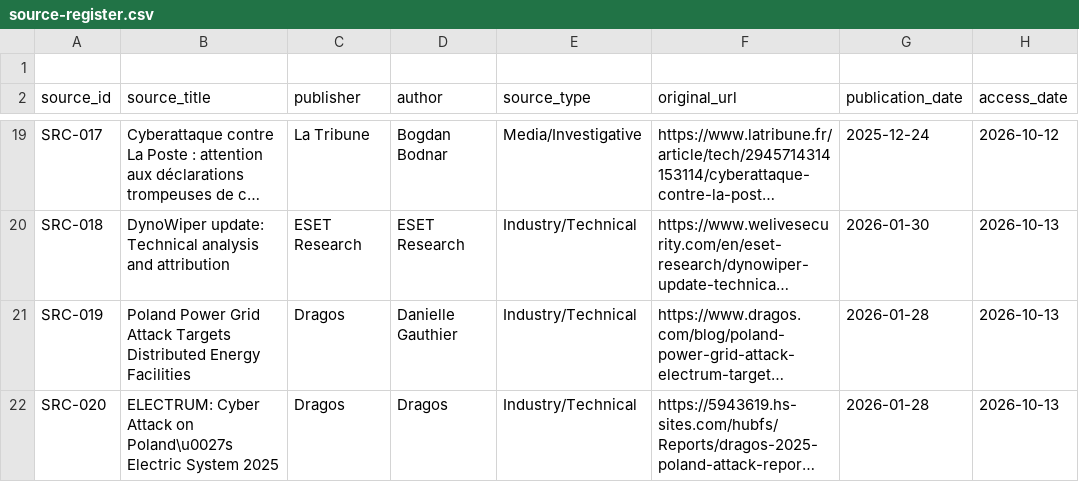
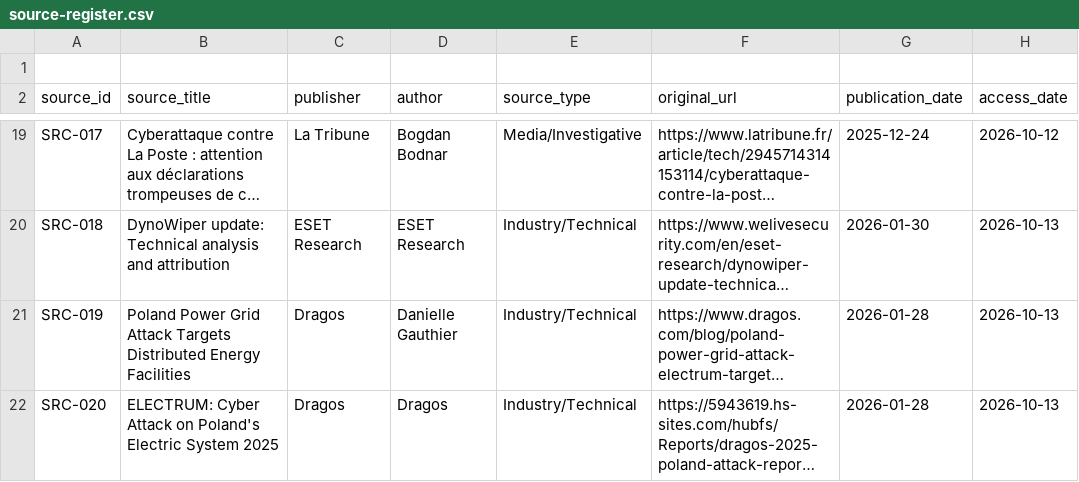
Before and after one commit to jcharcenko/russian-cyber-threat-assessment-2025-2026, a CSV file: research/source-register.csv, drawn as a sheet; only a part is shown, gaps mark what is left out; long unchanged cells end in …; the diff names each change by its address in the sheet, - before the commit and + after, or states it on an @@ line.

Commit message:
research: correct SRC-020 title encoding

```diff
--- a/research/source-register.csv
+++ b/research/source-register.csv
-B22 (source_title): …Attack on Poland\u0027s Electric System…
+B22 (source_title): …Attack on Poland's Electric System…
```
